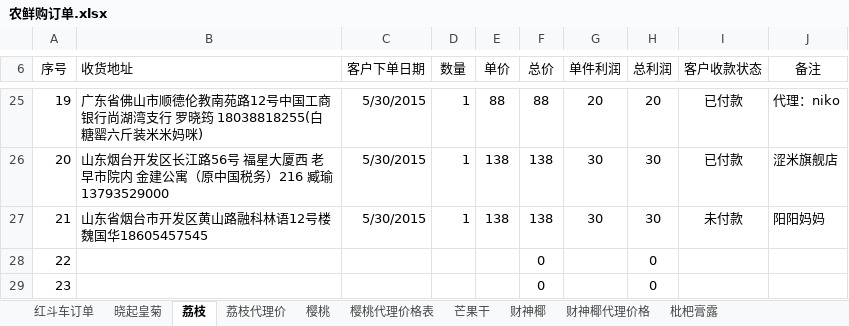
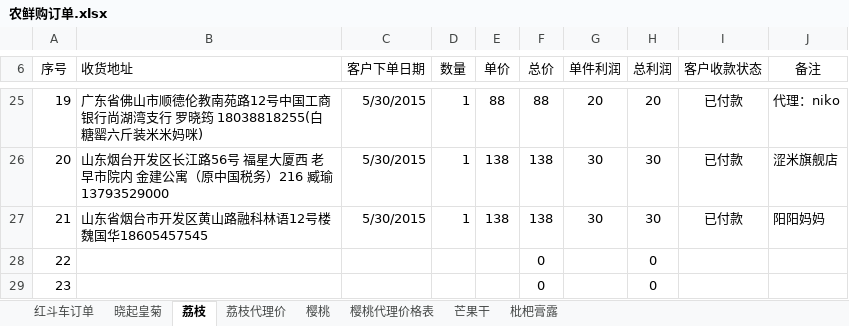
Before and after one commit to ettor/miyou, an Excel workbook: Documents/农鲜购订单.xlsx, sheet 荔枝, drawn as a sheet; only a part is shown, gaps mark what is left out; values as stored, in another font and other column widths than the file's, no borders; the diff names each change by its address in the sheet, - before the commit and + after, or states it on an @@ line.

```diff
--- a/Documents/农鲜购订单.xlsx (sheet 荔枝)
+++ b/Documents/农鲜购订单.xlsx (sheet 荔枝)
@@ sheet tab hidden: 财神椰 @@
@@ sheet tab hidden: 财神椰代理价格 @@
-I27 (客户收款状态): 未付款
+I27 (客户收款状态): 已付款
```
